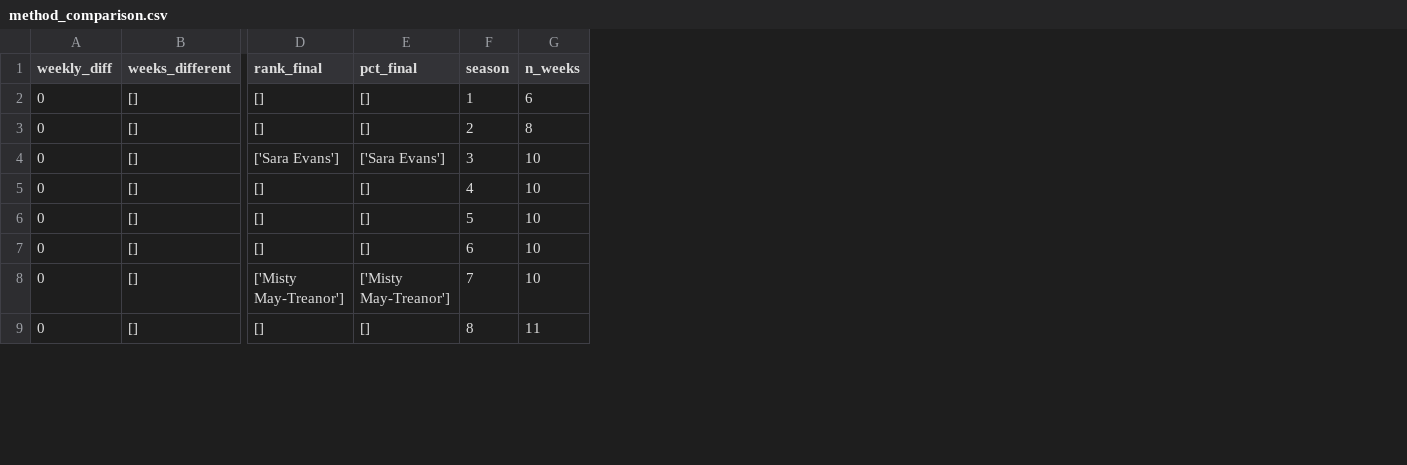
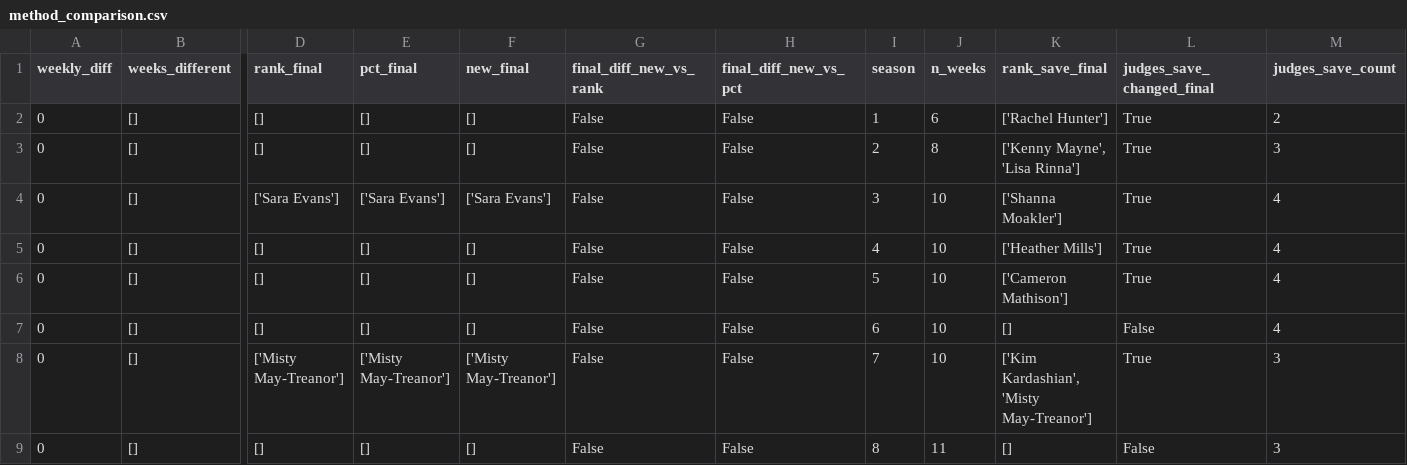
Before and after one commit to hhyxx1/MCM-2026-Problem-C, a CSV file: cleaned_outputs/method_comparison.csv, drawn as a sheet; only a part is shown, gaps mark what is left out; the diff covers the shown part only; the diff names each change by its address in the sheet, - before the commit and + after, or states it on an @@ line.

```diff
--- a/cleaned_outputs/method_comparison.csv
+++ b/cleaned_outputs/method_comparison.csv
+column F (new_final), rows 2-9: [] | [] | ['Sara Evans'] | [] | [] | [] | ['Misty May-Treanor'] | []
+column G (final_diff_new_vs_rank), rows 2-9: all False
+column H (final_diff_new_vs_pct), rows 2-9: all False
+column K (rank_save_final), rows 2-9: ['Rachel Hunter'] | ['Kenny Mayne', 'Lisa Rinna'] | ['Shanna Moakler'] | ['Heather Mills'] | ['Cameron Mathison'] | [] | ['Kim Kardashian', 'Misty May-Treanor'] | []
+column L (judges_save_changed_final), rows 2-9: True | True | True | True | True | False | True | False
+column M (judges_save_count), rows 2-9: 2 | 3 | 4 | 4 | 4 | 4 | 3 | 3
```
Also changed, not shown: 9 edited cells elsewhere in this file, cleaned_outputs/certainty_summary.csv, cleaned_outputs/consistency_analysis.csv, 43 other files.
